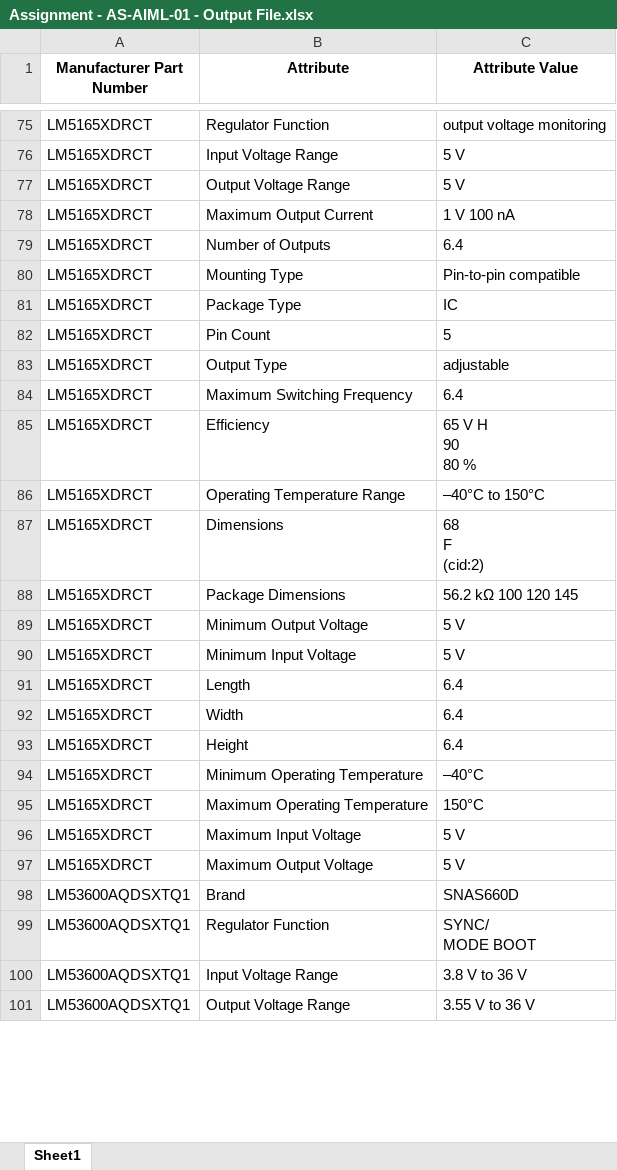
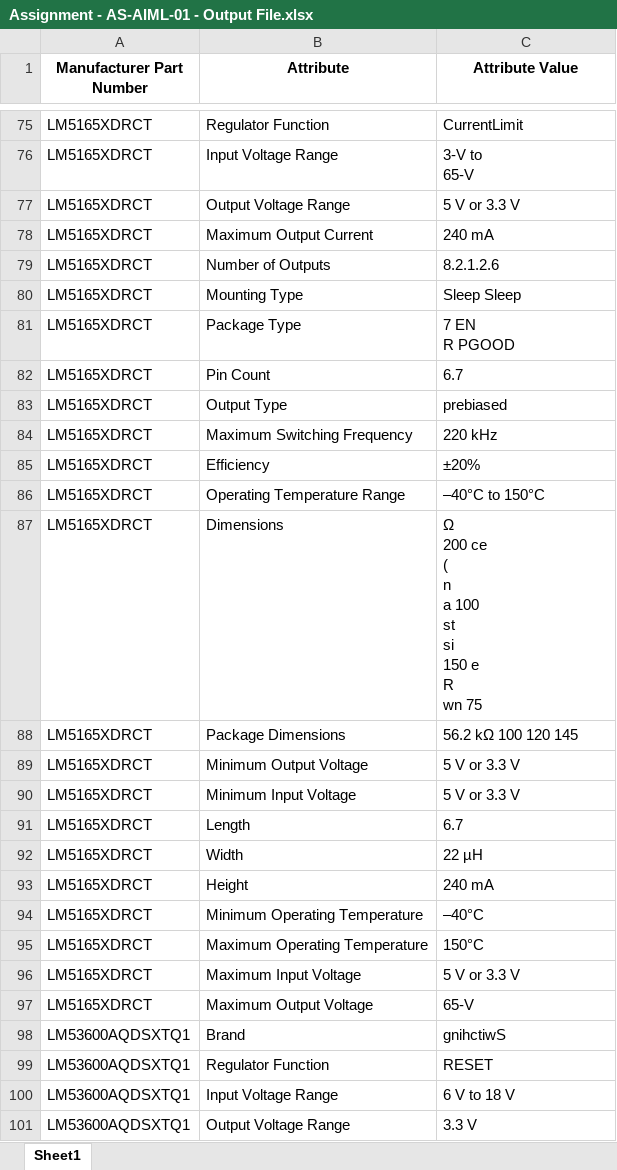
Before and after one commit to iamsumedh91/Document-Parsing-NLP, an Excel workbook: Assignment - AS-AIML-01 - Output File.xlsx, sheet Sheet1, drawn as a sheet; only a part is shown, gaps mark what is left out; values as stored, in another font and other column widths than the file's, no borders; ↵ is a line break in a cell; the diff covers the shown part only; the diff names each change by its address in the sheet, - before the commit and + after, or states it on an @@ line.

```diff
--- a/Assignment - AS-AIML-01 - Output File.xlsx (sheet Sheet1)
+++ b/Assignment - AS-AIML-01 - Output File.xlsx (sheet Sheet1)
-C75 (Attribute Value): output voltage monitoring
+C75 (Attribute Value): CurrentLimit
-C76 (Attribute Value): 5 V
+C76 (Attribute Value): 3-V to ↵ 65-V
-C77 (Attribute Value): 5 V
+C77 (Attribute Value): 5 V or 3.3 V
-C78 (Attribute Value): 1 V 100 nA
+C78 (Attribute Value): 240 mA
-C79 (Attribute Value): 6.4
+C79 (Attribute Value): 8.2.1.2.6
-C80 (Attribute Value): Pin-to-pin compatible
+C80 (Attribute Value): Sleep Sleep
-C81 (Attribute Value): IC
+C81 (Attribute Value): 7 EN ↵ R PGOOD
-C82 (Attribute Value): 5
+C82 (Attribute Value): 6.7
-C83 (Attribute Value): adjustable
+C83 (Attribute Value): prebiased
-C84 (Attribute Value): 6.4
+C84 (Attribute Value): 220 kHz
-C85 (Attribute Value): 65 V H ↵ 90 ↵ 80 %
+C85 (Attribute Value): ±20%
-C87 (Attribute Value): 68 ↵ F ↵ (cid:2)
+C87 (Attribute Value): Ω ↵ 200 ce ↵ ( ↵ n ↵ a 100 ↵ st ↵ si ↵ 150 e ↵ R ↵ wn 75
-C89:C90 (Attribute Value): 5 V
+C89:C90 (Attribute Value): 5 V or 3.3 V
-C91 (Attribute Value): 6.4
+C91 (Attribute Value): 6.7
-C92 (Attribute Value): 6.4
+C92 (Attribute Value): 22 µH
-C93 (Attribute Value): 6.4
+C93 (Attribute Value): 240 mA
-C96 (Attribute Value): 5 V
+C96 (Attribute Value): 5 V or 3.3 V
-C97 (Attribute Value): 5 V
+C97 (Attribute Value): 65-V
-C98 (Attribute Value): SNAS660D
+C98 (Attribute Value): gnihctiwS
-C99 (Attribute Value): SYNC/ ↵ MODE BOOT
+C99 (Attribute Value): RESET
-C100 (Attribute Value): 3.8 V to 36 V
+C100 (Attribute Value): 6 V to 18 V
-C101 (Attribute Value): 3.55 V to 36 V
+C101 (Attribute Value): 3.3 V
```
Also changed, not shown: 70 edited cells elsewhere in this sheet, 2 other files.
